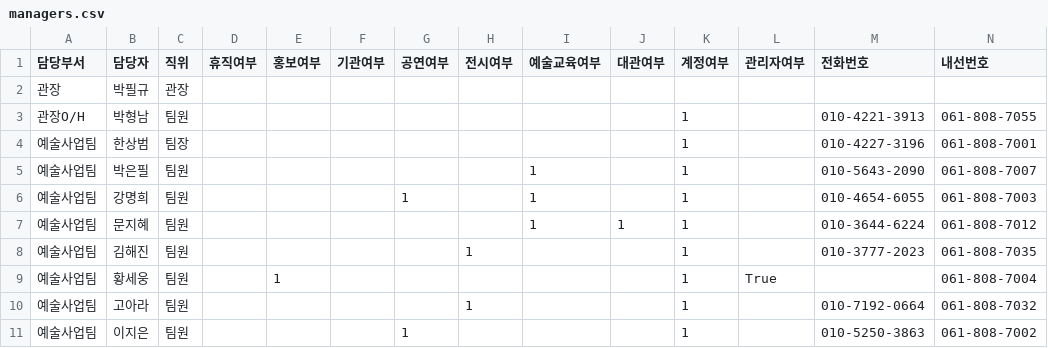
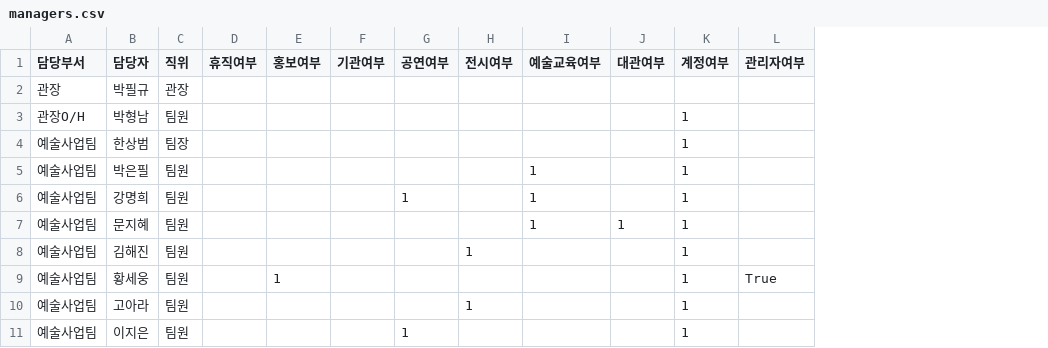
Before and after one commit to muteno/yeulmaru-promo, a CSV file: 이관본/data/managers.csv, drawn as a sheet; only a part is shown; the diff names each change by its address in the sheet, - before the commit and + after, or states it on an @@ line.

```diff
--- a/이관본/data/managers.csv
+++ b/이관본/data/managers.csv
-column M (전화번호), rows 3-11: 010-4221-3913 | 010-4227-3196 | 010-5643-2090 | 010-4654-6055 | 010-3644-6224 | 010-3777-2023 |  | 010-7192-0664 | 010-5250-3863
-column N (내선번호), rows 3-11: 061-808-7055 | 061-808-7001 | 061-808-7007 | 061-808-7003 | 061-808-7012 | 061-808-7035 | 061-808-7004 | 061-808-7032 | 061-808-7002
```
Also changed, not shown: 이관본/data/Claude_Log.csv, 이관본/data/logs.csv, 16 other files.
